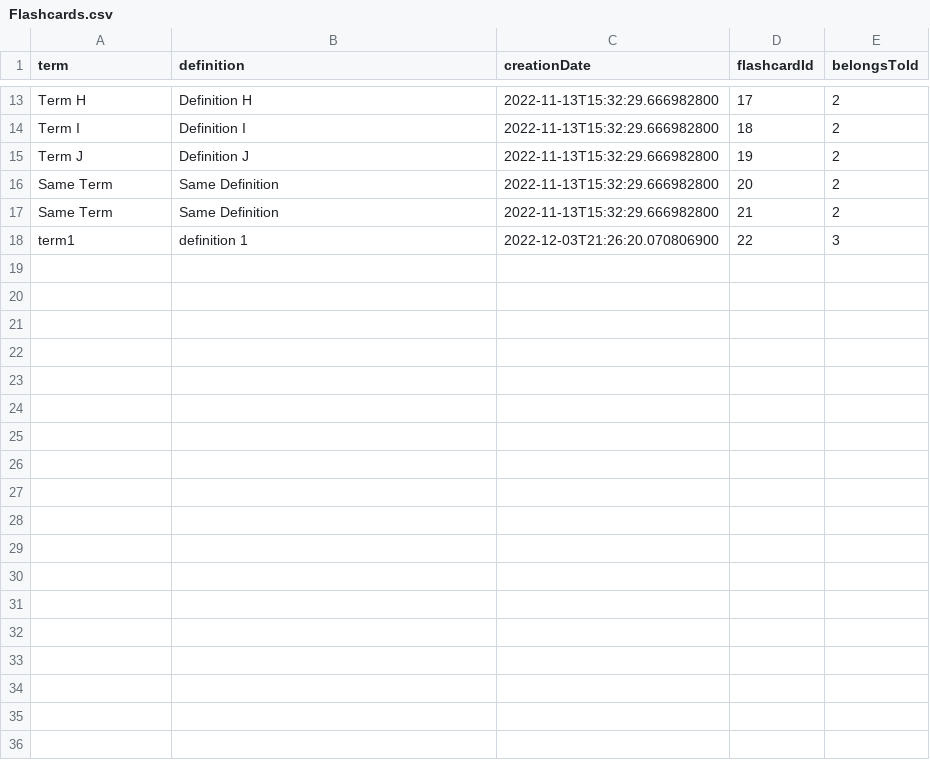
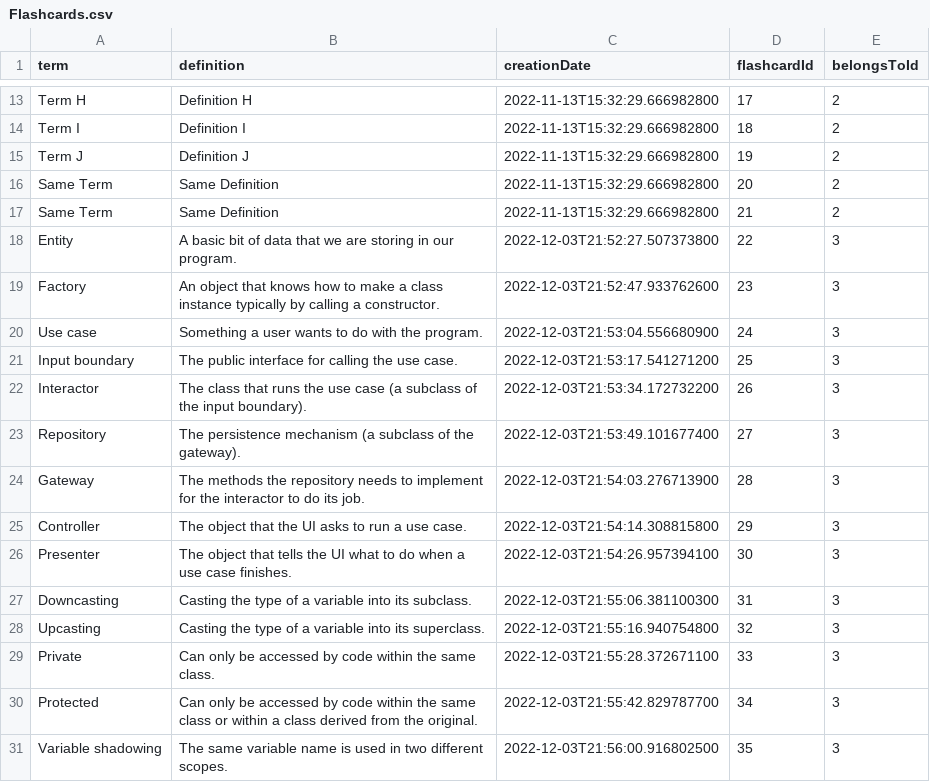
Before and after one commit to CSC207-2022F-UofT/course-project-team-bbq, a CSV file: src/data/Flashcards.csv, drawn as a sheet; only a part is shown, gaps mark what is left out.

```diff
--- a/src/data/Flashcards.csv
+++ b/src/data/Flashcards.csv
@@ -17,2 +17,15 @@ Same Term,Same Definition,2022-11-13T15:32:29.666982800,20,2
 Same Term,Same Definition,2022-11-13T15:32:29.666982800,21,2
-term1,definition 1,2022-12-03T21:26:20.070806900,22,3
+Entity,A basic bit of data that we are storing in our program.,2022-12-03T21:52:27.507373800,22,3
+Factory,An object that knows how to make a class instance typically by calling a constructor.,2022-12-03T21:52:47.933762600,23,3
+Use case,Something a user wants to do with the program.,2022-12-03T21:53:04.556680900,24,3
+Input boundary,The public interface for calling the use case.,2022-12-03T21:53:17.541271200,25,3
+Interactor,The class that runs the use case (a subclass of the input boundary).,2022-12-03T21:53:34.172732200,26,3
+Repository,The persistence mechanism (a subclass of the gateway).,2022-12-03T21:53:49.101677400,27,3
+Gateway,The methods the repository needs to implement for the interactor to do its job.,2022-12-03T21:54:03.276713900,28,3
+Controller,The object that the UI asks to run a use case.,2022-12-03T21:54:14.308815800,29,3
+Presenter,The object that tells the UI what to do when a use case finishes.,2022-12-03T21:54:26.957394100,30,3
+Downcasting,Casting the type of a variable into its subclass.,2022-12-03T21:55:06.381100300,31,3
+Upcasting,Casting the type of a variable into its superclass.,2022-12-03T21:55:16.940754800,32,3
+Private,Can only be accessed by code within the same class.,2022-12-03T21:55:28.372671100,33,3
+Protected,Can only be accessed by code within the same class or within a class derived from the original.,2022-12-03T21:55:42.829787700,34,3
+Variable shadowing,The same variable name is used in two different scopes.,2022-12-03T21:56:00.916802500,35,3
```
Also changed, not shown: src/data/FlashcardSets.csv, 3 other files.
